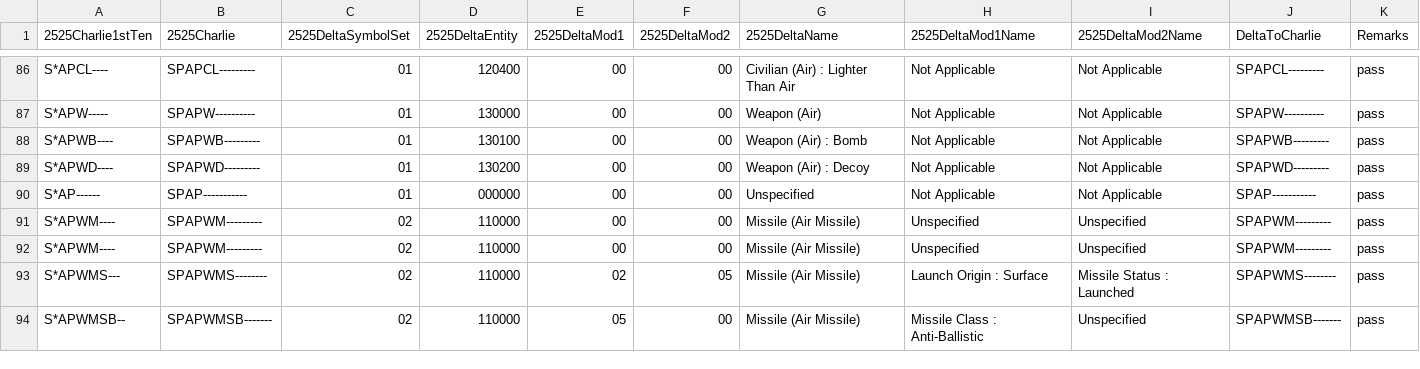
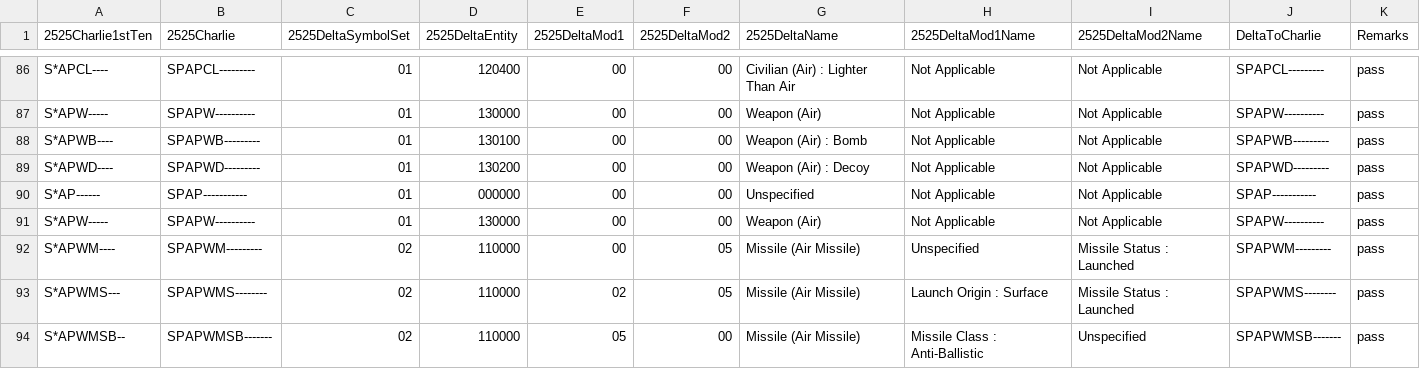
Before and after one commit to Esri/joint-military-symbology-xml, a CSV file: samples/legacy_support/LegacyMappingTableCtoD.csv, drawn as a sheet; only a part is shown, gaps mark what is left out.

Commit message:
Added LegacyEntity support
2525C LegacySymbols can now be mapped to 2525D Entities or 2525C
LegacyEntities
Fixed redundant legacy symbols in the legacy mapping CSV
Added SVG files for five new legacy entities

```diff
--- a/samples/legacy_support/LegacyMappingTableCtoD.csv
+++ b/samples/legacy_support/LegacyMappingTableCtoD.csv
@@ -90,4 +90,4 @@ S*APWD----,SPAPWD---------,01,130200,00,00,Weapon (Air) : Decoy,Not Applicable,N
 S*AP------,SPAP-----------,01,000000,00,00,Unspecified,Not Applicable,Not Applicable,SPAP-----------,pass
-S*APWM----,SPAPWM---------,02,110000,00,00,Missile (Air Missile),Unspecified,Unspecified,SPAPWM---------,pass
-S*APWM----,SPAPWM---------,02,110000,00,00,Missile (Air Missile),Unspecified,Unspecified,SPAPWM---------,pass
+S*APW-----,SPAPW----------,01,130000,00,00,Weapon (Air),Not Applicable,Not Applicable,SPAPW----------,pass
+S*APWM----,SPAPWM---------,02,110000,00,05,Missile (Air Missile),Unspecified,Missile Status : Launched,SPAPWM---------,pass
 S*APWMS---,SPAPWMS--------,02,110000,02,05,Missile (Air Missile),Launch Origin : Surface,Missile Status : Launched,SPAPWMS--------,pass
```
Also changed, not shown: samples/imagefile_name_category_tags/Military-All-2525D-Only-Icons.csv, 26 other files.
